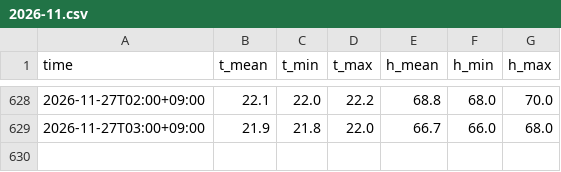
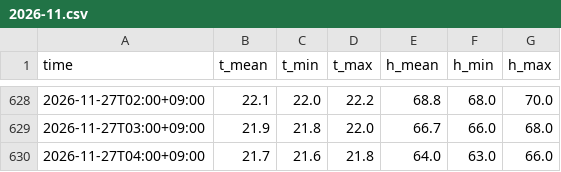
Before and after one commit to HyeonseoPark/home-climate-data, a CSV file: data/kre/2026-11.csv, drawn as a sheet; only a part is shown, gaps mark what is left out.

Commit message:
data: 2026-11-27 05:07

```diff
--- a/data/kre/2026-11.csv
+++ b/data/kre/2026-11.csv
@@ -629 +629,2 @@ time,t_mean,t_min,t_max,h_mean,h_min,h_max
 2026-11-27T03:00+09:00,21.9,21.8,22.0,66.7,66.0,68.0
+2026-11-27T04:00+09:00,21.7,21.6,21.8,64.0,63.0,66.0
```
